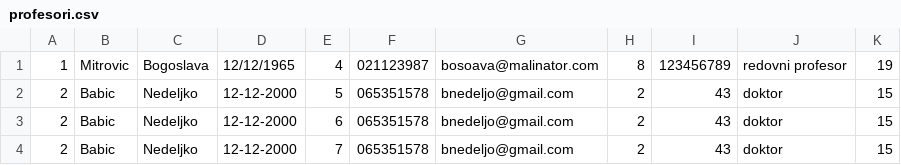
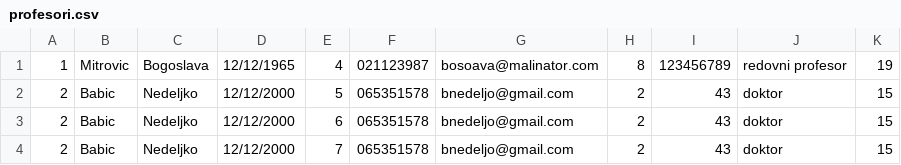
Before and after one commit to Ratherthicc/StudentService, a CSV file: Studentska Sluzba/StudentskaWPF/Data/profesori.csv, drawn as a sheet.

```diff
--- a/Studentska Sluzba/StudentskaWPF/Data/profesori.csv
+++ b/Studentska Sluzba/StudentskaWPF/Data/profesori.csv
@@ -1,4 +1,4 @@
 1|Mitrovic|Bogoslava|12/12/1965|4|021123987|bosoava@malinator.com|8|123456789|redovni profesor|19
-2|Babic|Nedeljko|12-12-2000|5|065351578|bnedeljo@gmail.com|2|43|doktor|15
-2|Babic|Nedeljko|12-12-2000|6|065351578|bnedeljo@gmail.com|2|43|doktor|15
-2|Babic|Nedeljko|12-12-2000|7|065351578|bnedeljo@gmail.com|2|43|doktor|15
+2|Babic|Nedeljko|12/12/2000|5|065351578|bnedeljo@gmail.com|2|43|doktor|15
+2|Babic|Nedeljko|12/12/2000|6|065351578|bnedeljo@gmail.com|2|43|doktor|15
+2|Babic|Nedeljko|12/12/2000|7|065351578|bnedeljo@gmail.com|2|43|doktor|15
```
Also changed, not shown: 1 other file.
